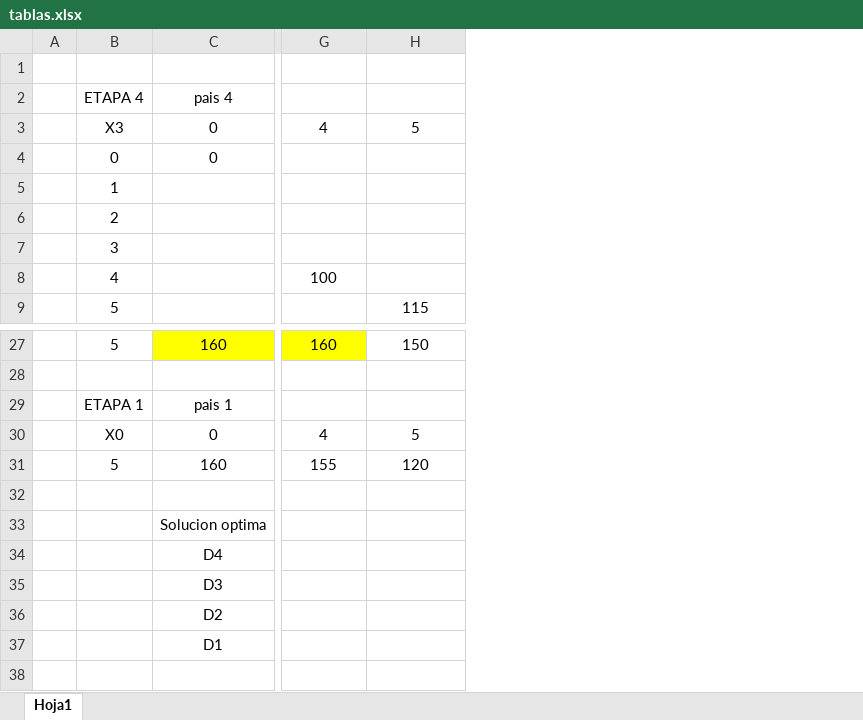
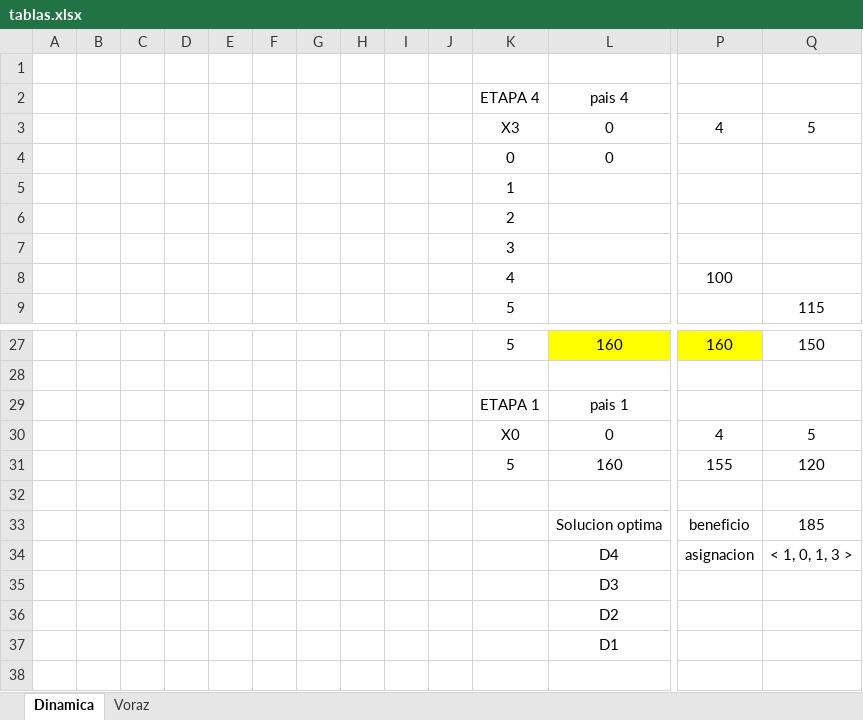
Before and after one commit to juandsoto/proyecto-fada, an Excel workbook: documents/tablas.xlsx, sheet Dinamica, drawn as a sheet; only a part is shown, gaps mark what is left out; values as stored, in another font and other column widths than the file's, no borders; removed rows and columns are numbered as before the commit, all else as after; rows hold the shown columns only; the diff names each change by its address in the sheet, - before the commit and + after, or states it on an @@ line.

```diff
--- a/documents/tablas.xlsx (sheet Dinamica)
+++ b/documents/tablas.xlsx (sheet Dinamica)
-sheet tab: Hoja1
+sheet tab: Dinamica
+sheet tab: Voraz
+column B, empty
+column C, empty
+column D, empty
+column E, empty
+column F, empty
+column G, empty
+column H, empty
+column I, empty
+column J, empty
-row 33:  |  | Solucion optima
+row 33:  |  |  |  |  |  |  |  |  |  |  | Solucion optima | beneficio | 185
-P34: (empty)
+P34: asignacion
-Q34: (empty)
+Q34: < 1, 0, 1, 3 >
```
Also changed, not shown: formulas that keep their value, 7 other files.
